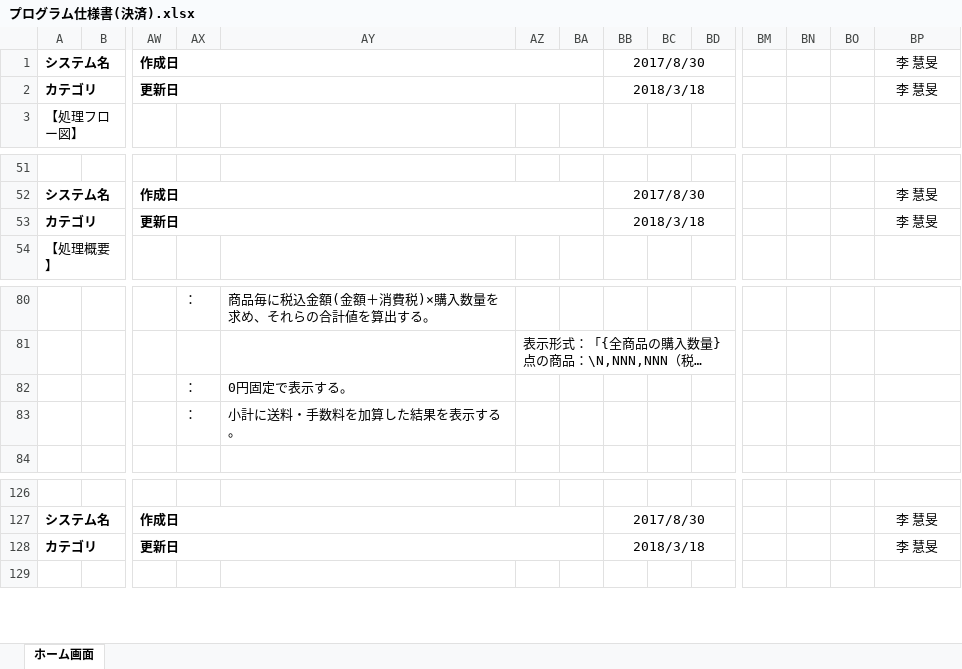
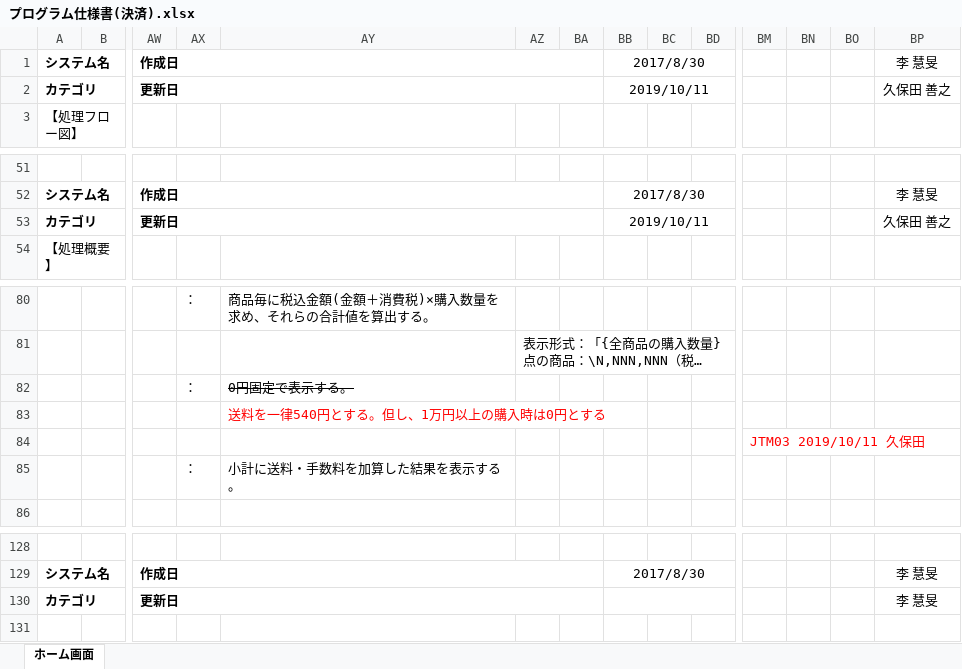
Before and after one commit to isa-education/DesignDocs, an Excel workbook: 設計書/02.詳細設計/01.プログラム仕様書/プログラム仕様書(決済).xlsx, sheet ホーム画面, drawn as a sheet; only a part is shown, gaps mark what is left out; long unchanged cells end in …; values as stored, in another font and other column widths than the file's, no borders; charts and pictures not drawn; addresses are those after the commit; rows hold the shown columns only; the diff names each change by its address in the sheet, - before the commit and + after, or states it on an @@ line.

Commit message:
【JTM03】送料設定 決済画面初期表示の送料・手数料に追筆。 久保田

```diff
--- a/設計書/02.詳細設計/01.プログラム仕様書/プログラム仕様書(決済).xlsx (sheet ホーム画面)
+++ b/設計書/02.詳細設計/01.プログラム仕様書/プログラム仕様書(決済).xlsx (sheet ホーム画面)
-BB2: 2018/3/18
+BB2: 2019/10/11
-BP2: 李 慧旻
+BP2: 久保田 善之
-BB53: 2018/3/18
+BB53: 2019/10/11
-BP53: 李 慧旻
+BP53: 久保田 善之
-AY82 strikethrough: off
+AY82 strikethrough: on
+row 83:  |  |  |  | 送料を一律540円とする。但し、1万円以上の購入時は0円とする
+row 84:  |  |  |  |  |  |  |  |  |  | JTM03 2019/10/11 久保田
-BB130: 2018/3/18
+BB130: (empty)
```
Also changed, not shown: formulas that keep their value, charts or pictures.
